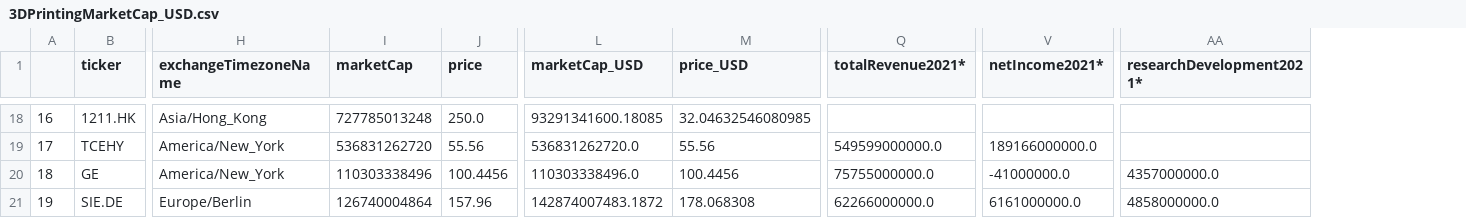
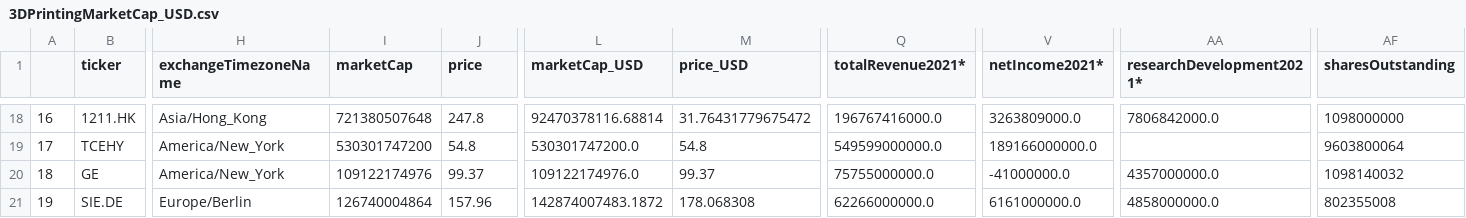
Before and after one commit to dengyunxiayu/3DPrintingStockMarket, a CSV file: 3DPrintingStockMarket/3DPrintingMarketCap_USD.csv, drawn as a sheet; only a part is shown, gaps mark what is left out; the diff covers the shown part only; the diff names each change by its address in the sheet, - before the commit and + after, or states it on an @@ line.

```diff
--- a/3DPrintingStockMarket/3DPrintingMarketCap_USD.csv
+++ b/3DPrintingStockMarket/3DPrintingMarketCap_USD.csv
+column AF (sharesOutstanding), rows 18-21: 1098000000 | 9603800064 | 1098140032 | 802355008
-I18 (marketCap): 727785013248
+I18 (marketCap): 721380507648
-J18 (price): 250.0
+J18 (price): 247.8
-L18 (marketCap_USD): 93291341600.18085
+L18 (marketCap_USD): 92470378116.68814
-M18 (price_USD): 32.04632546080985
+M18 (price_USD): 31.76431779675472
-Q18 (totalRevenue2021*): (empty)
+Q18 (totalRevenue2021*): 196767416000.0
-V18 (netIncome2021*): (empty)
+V18 (netIncome2021*): 3263809000.0
-AA18 (researchDevelopment2021*): (empty)
+AA18 (researchDevelopment2021*): 7806842000.0
-I19 (marketCap): 536831262720
+I19 (marketCap): 530301747200
-J19 (price): 55.56
+J19 (price): 54.8
-L19 (marketCap_USD): 536831262720.0
+L19 (marketCap_USD): 530301747200.0
-M19 (price_USD): 55.56
+M19 (price_USD): 54.8
-I20 (marketCap): 110303338496
+I20 (marketCap): 109122174976
-J20 (price): 100.4456
+J20 (price): 99.37
-L20 (marketCap_USD): 110303338496.0
+L20 (marketCap_USD): 109122174976.0
-M20 (price_USD): 100.4456
+M20 (price_USD): 99.37
```
Also changed, not shown: 56 edited cells elsewhere in this file, 3DPrintingStockMarket/3DPrintingMarketCap.csv, 5 other files.
